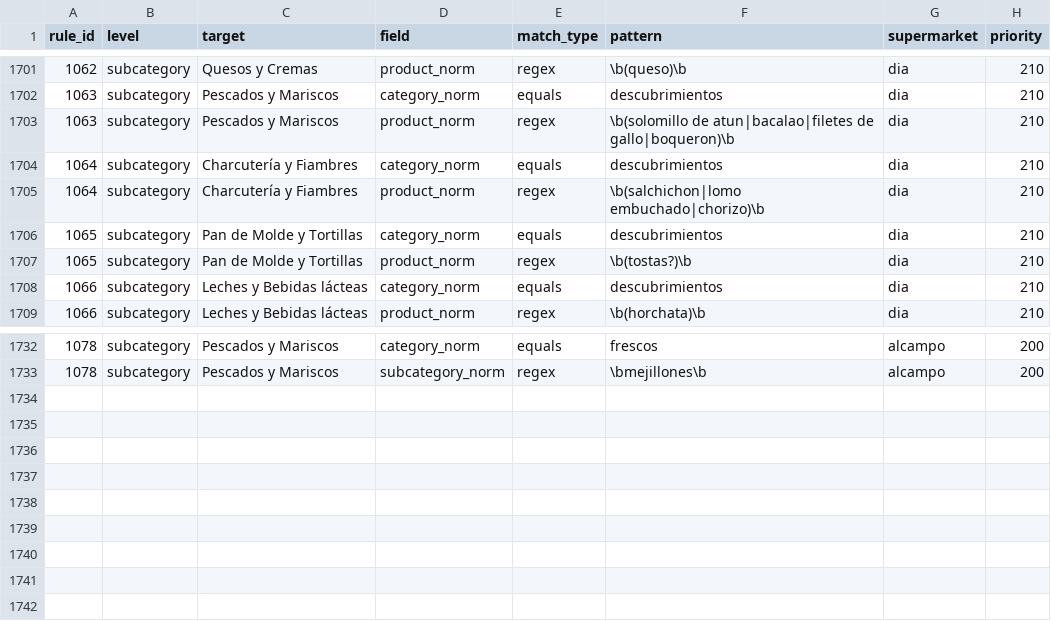
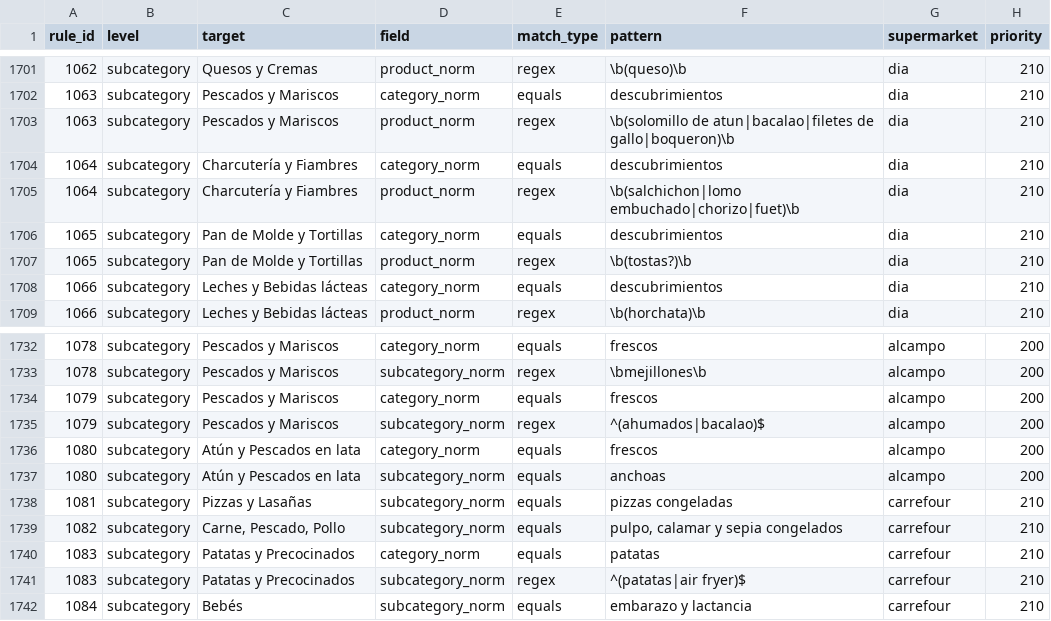
Before and after one commit to ZalazarAlfonso/spain-supermermarkets-scrape, a CSV file: dbt/supermarket_dwh/seeds/standard_rules_v1.csv, drawn as a sheet; only a part is shown, gaps mark what is left out.

```diff
--- a/dbt/supermarket_dwh/seeds/standard_rules_v1.csv
+++ b/dbt/supermarket_dwh/seeds/standard_rules_v1.csv
@@ -1704,3 +1704,3 @@ rule_id,level,target,field,match_type,pattern,supermarket,priority
 1064,subcategory,Charcutería y Fiambres,category_norm,equals,descubrimientos,dia,210
-1064,subcategory,Charcutería y Fiambres,product_norm,regex,\b(salchichon|lomo embuchado|chorizo)\b,dia,210
+1064,subcategory,Charcutería y Fiambres,product_norm,regex,\b(salchichon|lomo embuchado|chorizo|fuet)\b,dia,210
 1065,subcategory,Pan de Molde y Tortillas,category_norm,equals,descubrimientos,dia,210
@@ -1733 +1733,10 @@ rule_id,level,target,field,match_type,pattern,supermarket,priority
 1078,subcategory,Pescados y Mariscos,subcategory_norm,regex,\bmejillones\b,alcampo,200
+1079,subcategory,Pescados y Mariscos,category_norm,equals,frescos,alcampo,200
+1079,subcategory,Pescados y Mariscos,subcategory_norm,regex,^(ahumados|bacalao)$,alcampo,200
+1080,subcategory,Atún y Pescados en lata,category_norm,equals,frescos,alcampo,200
+1080,subcategory,Atún y Pescados en lata,subcategory_norm,equals,anchoas,alcampo,200
+1081,subcategory,Pizzas y Lasañas,subcategory_norm,equals,pizzas congeladas,carrefour,210
+1082,subcategory,"Carne, Pescado, Pollo",subcategory_norm,equals,"pulpo, calamar y sepia congelados",carrefour,210
+1083,subcategory,Patatas y Precocinados,category_norm,equals,patatas,carrefour,210
+1083,subcategory,Patatas y Precocinados,subcategory_norm,regex,^(patatas|air fryer)$,carrefour,210
+1084,subcategory,Bebés,subcategory_norm,equals,embarazo y lactancia,carrefour,210
```
Also changed, not shown: 5 other files.
